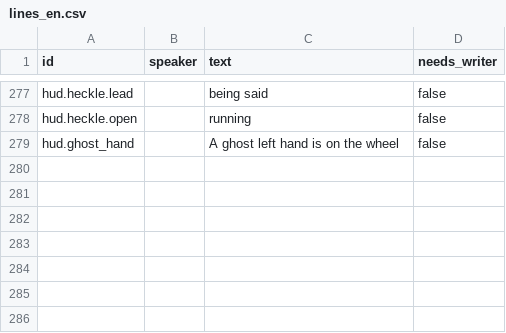
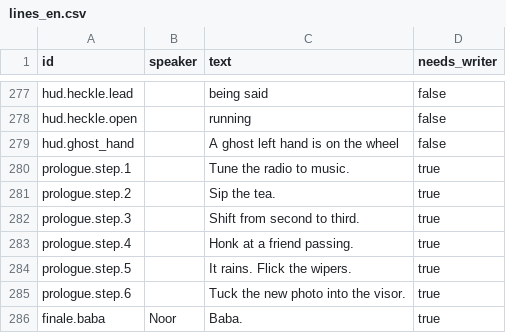
Before and after one commit to tahseenaliahmad0/I99, a CSV file: data/lines_en.csv, drawn as a sheet; only a part is shown, gaps mark what is left out; the diff names each change by its address in the sheet, - before the commit and + after, or states it on an @@ line.

```diff
--- a/data/lines_en.csv
+++ b/data/lines_en.csv
+row 280: prologue.step.1 |  | Tune the radio to music. | true
+row 281: prologue.step.2 |  | Sip the tea. | true
+row 282: prologue.step.3 |  | Shift from second to third. | true
+row 283: prologue.step.4 |  | Honk at a friend passing. | true
+row 284: prologue.step.5 |  | It rains. Flick the wipers. | true
+row 285: prologue.step.6 |  | Tuck the new photo into the visor. | true
+row 286: finale.baba | Noor | Baba. | true
```
Also changed, not shown: data/lines_ar.csv, 19 other files.
